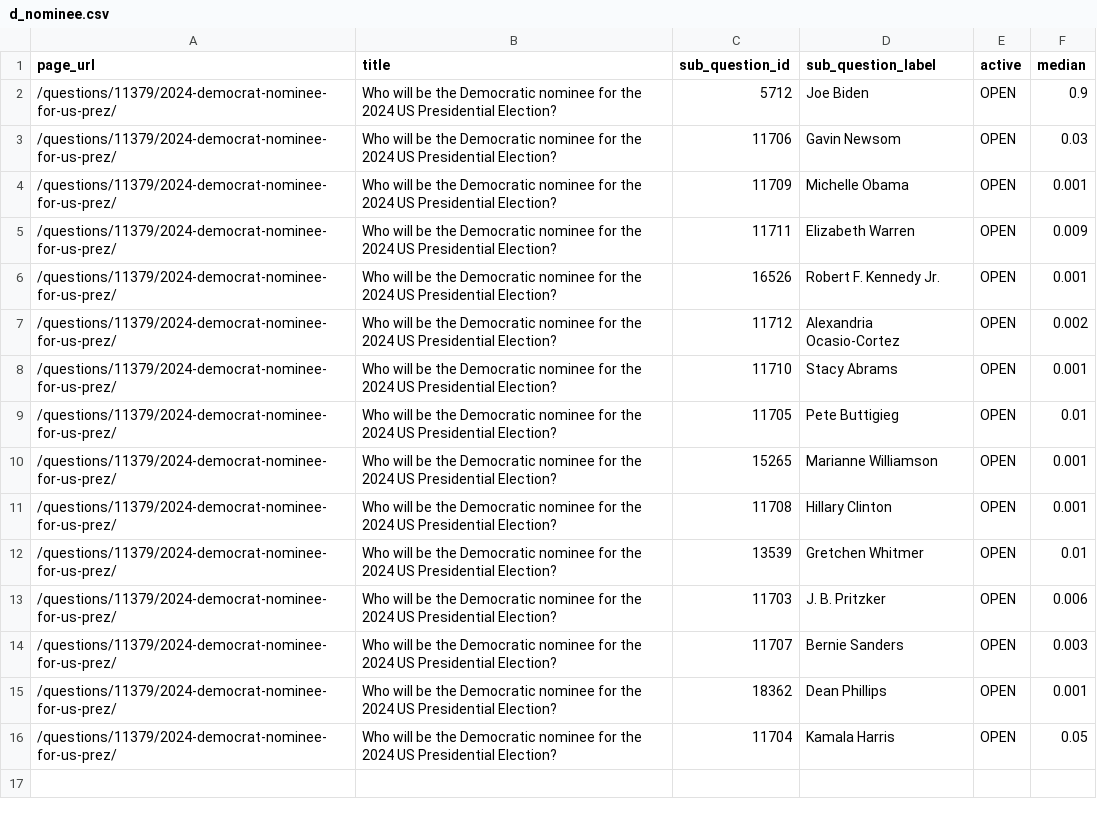
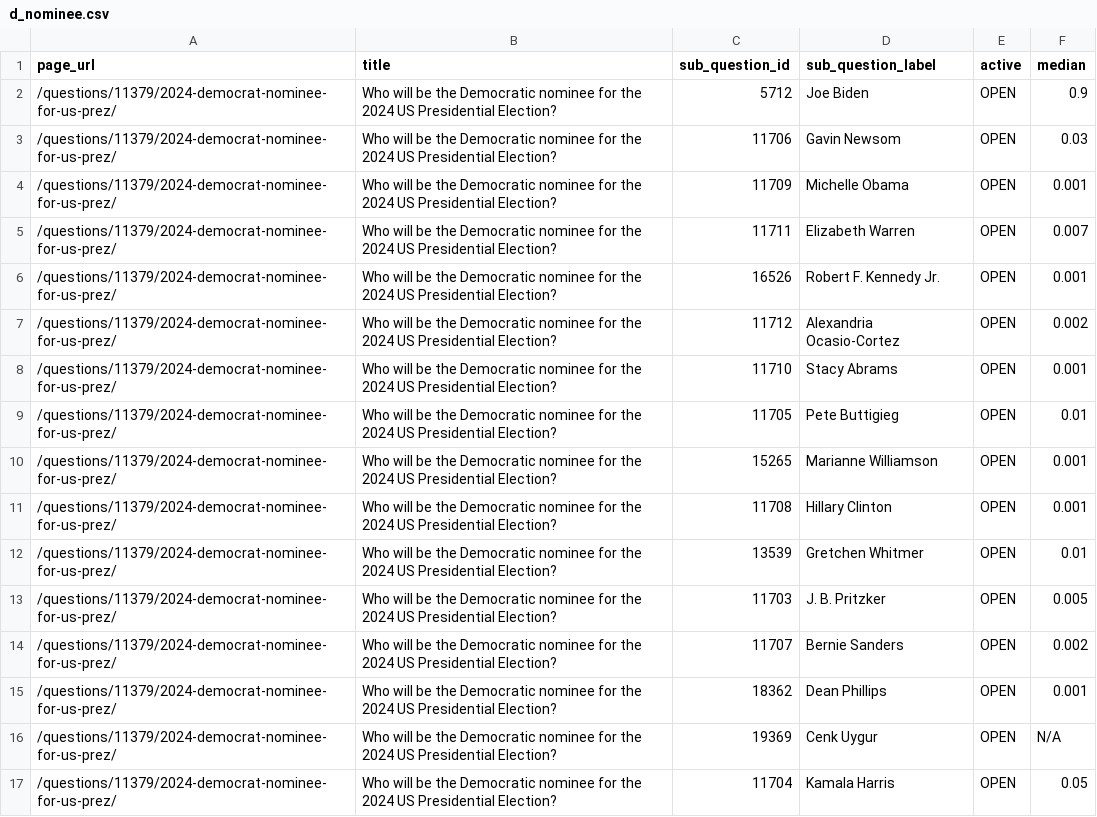
Before and after one commit to ryooan/metaculus-world-map, a CSV file: d_nominee.csv, drawn as a sheet.

```diff
--- a/d_nominee.csv
+++ b/d_nominee.csv
@@ -4,3 +4,3 @@ page_url,title,sub_question_id,sub_question_label,active,median
 /questions/11379/2024-democrat-nominee-for-us-prez/,Who will be the Democratic nominee for the 2024 US Presidential Election?,11709,Michelle Obama,OPEN,0.001
-/questions/11379/2024-democrat-nominee-for-us-prez/,Who will be the Democratic nominee for the 2024 US Presidential Election?,11711,Elizabeth Warren,OPEN,0.009
+/questions/11379/2024-democrat-nominee-for-us-prez/,Who will be the Democratic nominee for the 2024 US Presidential Election?,11711,Elizabeth Warren,OPEN,0.007
 /questions/11379/2024-democrat-nominee-for-us-prez/,Who will be the Democratic nominee for the 2024 US Presidential Election?,16526,Robert F. Kennedy Jr.,OPEN,0.001
@@ -12,5 +12,6 @@ page_url,title,sub_question_id,sub_question_label,active,median
 /questions/11379/2024-democrat-nominee-for-us-prez/,Who will be the Democratic nominee for the 2024 US Presidential Election?,13539,Gretchen Whitmer,OPEN,0.01
-/questions/11379/2024-democrat-nominee-for-us-prez/,Who will be the Democratic nominee for the 2024 US Presidential Election?,11703,J. B. Pritzker,OPEN,0.006
-/questions/11379/2024-democrat-nominee-for-us-prez/,Who will be the Democratic nominee for the 2024 US Presidential Election?,11707,Bernie Sanders,OPEN,0.003
+/questions/11379/2024-democrat-nominee-for-us-prez/,Who will be the Democratic nominee for the 2024 US Presidential Election?,11703,J. B. Pritzker,OPEN,0.005
+/questions/11379/2024-democrat-nominee-for-us-prez/,Who will be the Democratic nominee for the 2024 US Presidential Election?,11707,Bernie Sanders,OPEN,0.002
 /questions/11379/2024-democrat-nominee-for-us-prez/,Who will be the Democratic nominee for the 2024 US Presidential Election?,18362,Dean Phillips,OPEN,0.001
+/questions/11379/2024-democrat-nominee-for-us-prez/,Who will be the Democratic nominee for the 2024 US Presidential Election?,19369,Cenk Uygur,OPEN,N/A
 /questions/11379/2024-democrat-nominee-for-us-prez/,Who will be the Democratic nominee for the 2024 US Presidential Election?,11704,Kamala Harris,OPEN,0.05
```
Also changed, not shown: questions_list.csv, r_nominee.csv, 1 other file.
